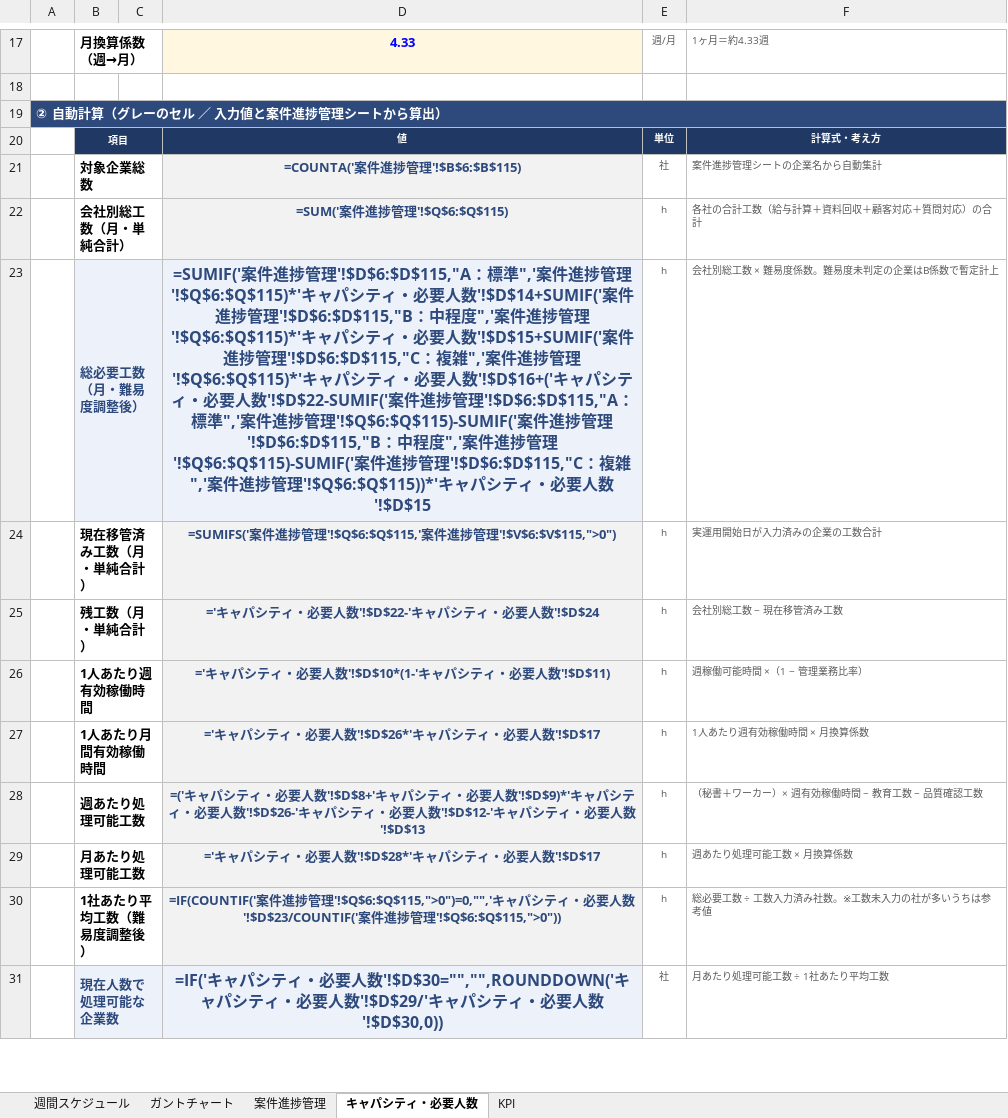
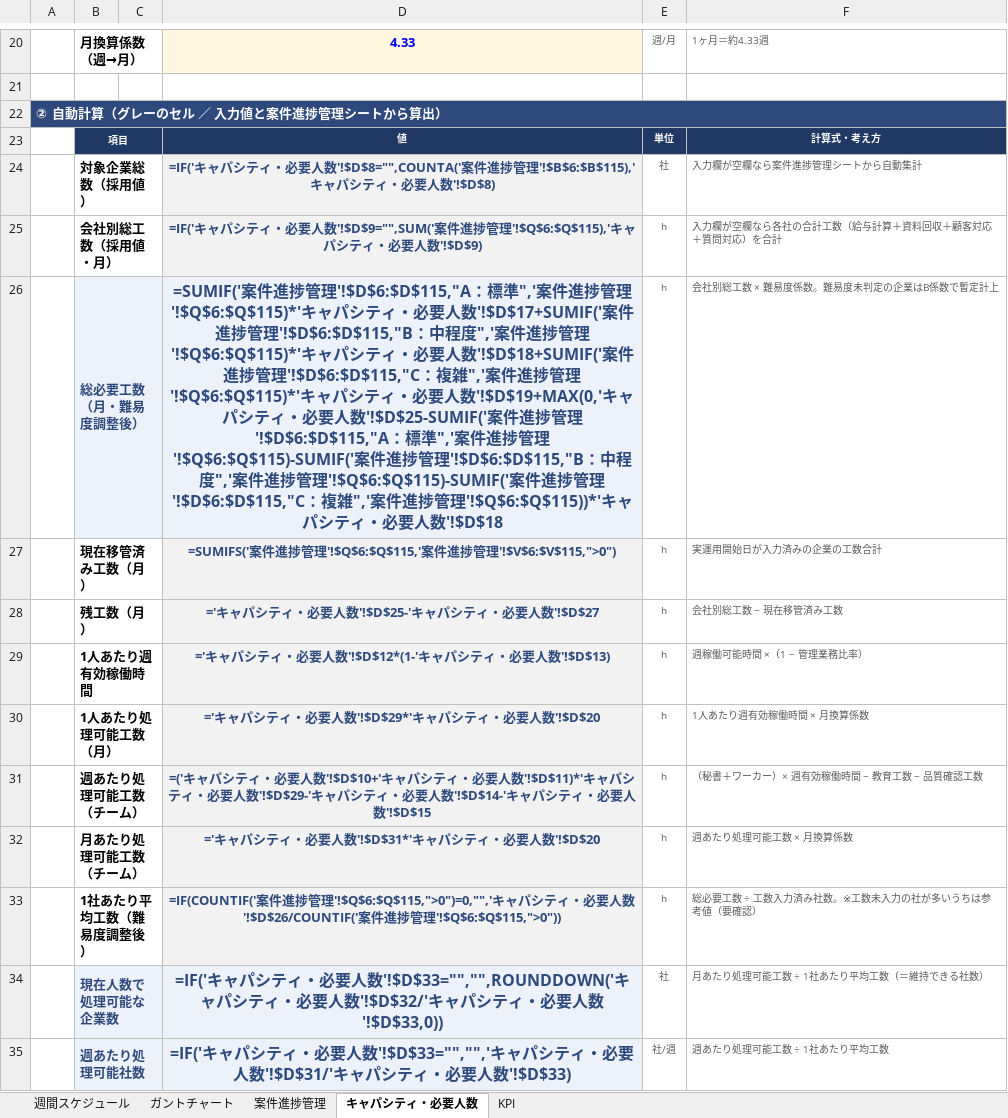
Before and after one commit to 2386nakajima/-, an Excel workbook: docs/An-field様_給与計算完全移管_進行管理_2026年9-10月.xlsx, sheet キャパシティ・必要人数, drawn as a sheet; only a part is shown, gaps mark what is left out; values as stored, in another font and other column widths than the file's, no borders; formulas without a stored value are shown as written; conditional formats not drawn; removed rows and columns are numbered as before the commit, all else as after; the diff covers the shown part only; the diff names each change by its address in the sheet, - before the commit and + after, or states it on an @@ line.

```diff
--- a/docs/An-field様_給与計算完全移管_進行管理_2026年9-10月.xlsx (sheet キャパシティ・必要人数)
+++ b/docs/An-field様_給与計算完全移管_進行管理_2026年9-10月.xlsx (sheet キャパシティ・必要人数)
-row 21:  | 対象企業総数 |  | =COUNTA('案件進捗管理'!$B$6:$B$115) | 社 | 案件進捗管理シートの企業名から自動集計
+row 24:  | 対象企業総数（採用値） |  | =IF('キャパシティ・必要人数'!$D$8="",COUNTA('案件進捗管理'!$B$6:$B$115),'キャパシティ・必要人数'!$D$8) | 社 | 入力欄が空欄なら案件進捗管理シートから自動集計
-B25: 会社別総工数（月・単純合計）
+B25: 会社別総工数（採用値・月）
-D25: =SUM('案件進捗管理'!$Q$6:$Q$115)
+D25: =IF('キャパシティ・必要人数'!$D$9="",SUM('案件進捗管理'!$Q$6:$Q$115),'キャパシティ・必要人数'!$D$9)
-F25: 各社の合計工数（給与計算＋資料回収＋顧客対応＋質問対応）の合計
+F25: 入力欄が空欄なら各社の合計工数（給与計算＋資料回収＋顧客対応＋質問対応）を合計
-D26: …人数'!$D$14+SUMIF('案件進捗管理'!$D$6:$D$115,"B：中程度",'案件進捗管理'!$Q$6:$Q$115)*'キャパシティ・必要人数'!$D$15+SUMIF('案件進捗管理'!$D$6:$D$115,"C：複雑",'案件進捗管理'!$Q$6:$Q$115)*'キャパシティ・必要人数'!$D$16+('キャパシティ・必要人数'!$D$22-SUMIF('案件進捗管理'!$D$6:$D$115,"A：標準",'案件進捗管理'!$Q$6:$Q$115)-SUMIF('案件進捗管理'!$D$6:$D$115,"B：中程度",'案件進捗管理'!$Q$6:$Q$115)-SUMIF('案件進捗管理'!$D$6:$D$115,"C：複雑",'案件進捗管理'!$Q$6:$Q$115))*'キャパシティ・必要人数'!$D$15
+D26: …人数'!$D$17+SUMIF('案件進捗管理'!$D$6:$D$115,"B：中程度",'案件進捗管理'!$Q$6:$Q$115)*'キャパシティ・必要人数'!$D$18+SUMIF('案件進捗管理'!$D$6:$D$115,"C：複雑",'案件進捗管理'!$Q$6:$Q$115)*'キャパシティ・必要人数'!$D$19+MAX(0,'キャパシティ・必要人数'!$D$25-SUMIF('案件進捗管理'!$D$6:$D$115,"A：標準",'案件進捗管理'!$Q$6:$Q$115)-SUMIF('案件進捗管理'!$D$6:$D$115,"B：中程度",'案件進捗管理'!$Q$6:$Q$115)-SUMIF('案件進捗管理'!$D$6:$D$115,"C：複雑",'案件進捗管理'!$Q$6:$Q$115))*'キャパシティ・必要人数'!$D$18
-B27: 現在移管済み工数（月・単純合計）
+B27: 現在移管済み工数（月）
-B28: 残工数（月・単純合計）
+B28: 残工数（月）
-D28: ='キャパシティ・必要人数'!$D$22-'キャパシティ・必要人数'!$D$24
+D28: ='キャパシティ・必要人数'!$D$25-'キャパシティ・必要人数'!$D$27
-D29: ='キャパシティ・必要人数'!$D$10*(1-'キャパシティ・必要人数'!$D$11)
+D29: ='キャパシティ・必要人数'!$D$12*(1-'キャパシティ・必要人数'!$D$13)
-B30: 1人あたり月間有効稼働時間
+B30: 1人あたり処理可能工数（月）
-D30: ='キャパシティ・必要人数'!$D$26*'キャパシティ・必要人数'!$D$17
+D30: ='キャパシティ・必要人数'!$D$29*'キャパシティ・必要人数'!$D$20
-B31: 週あたり処理可能工数
+B31: 週あたり処理可能工数（チーム）
-D31: …必要人数'!$D$8+'キャパシティ・必要人数'!$D$9)*'キャパシティ・必要人数'!$D$26-'キャパシティ・必要人数'!$D$12-'キャパシティ・必要人数'!$D$13
+D31: …必要人数'!$D$10+'キャパシティ・必要人数'!$D$11)*'キャパシティ・必要人数'!$D$29-'キャパシティ・必要人数'!$D$14-'キャパシティ・必要人数'!$D$15
-B32: 月あたり処理可能工数
+B32: 月あたり処理可能工数（チーム）
-D32: ='キャパシティ・必要人数'!$D$28*'キャパシティ・必要人数'!$D$17
+D32: ='キャパシティ・必要人数'!$D$31*'キャパシティ・必要人数'!$D$20
-D33: …人数'!$D$23/COUNTIF('案件…
+D33: …人数'!$D$26/COUNTIF('案件…
-F33: 総必要工数 ÷ 工数入力済み社数。※工数未入力の社が多いうちは参考値
+F33: 総必要工数 ÷ 工数入力済み社数。※工数未入力の社が多いうちは参考値（要確認）
-D34: …必要人数'!$D$30="","",ROUNDDOWN('キャパシティ・必要人数'!$D$29/'キャパシティ・必要人数'!$D$30,0))
+D34: …必要人数'!$D$33="","",ROUNDDOWN('キャパシティ・必要人数'!$D$32/'キャパシティ・必要人数'!$D$33,0))
-F34: 月あたり処理可能工数 ÷ 1社あたり平均工数
+F34: 月あたり処理可能工数 ÷ 1社あたり平均工数（＝維持できる社数）
+row 35:  | 週あたり処理可能社数 |  | =IF('キャパシティ・必要人数'!$D$33="","",'キャパシティ・必要人数'!$D$31/'キャパシティ・必要人数'!$D$33) | 社/週 | 週あたり処理可能工数 ÷ 1社あたり平均工数
```
Also changed, not shown: 6 added rows, 1 removed row, 9 edited cells and cell formats elsewhere in this sheet, sheet KPI, sheet 週間スケジュール, 1 other file.
